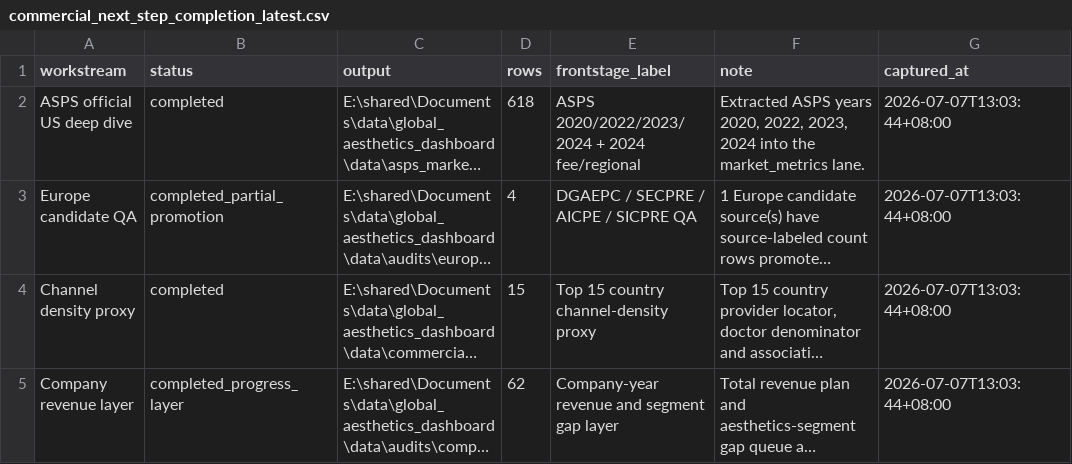
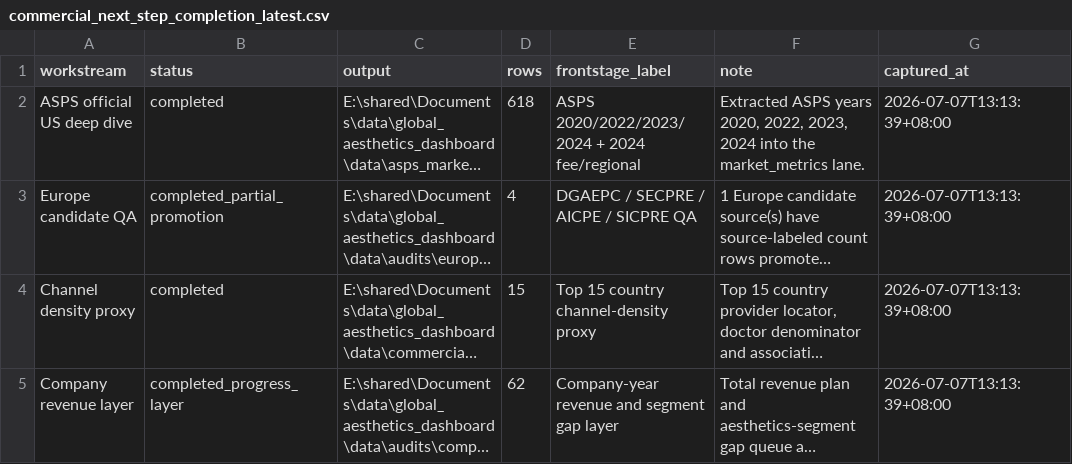
Before and after one commit to Yiseut/GlobalAR, a CSV file: data/audits/commercial_next_step_completion_latest.csv, drawn as a sheet; long unchanged cells end in …; the diff names each change by its address in the sheet, - before the commit and + after, or states it on an @@ line.

```diff
--- a/data/audits/commercial_next_step_completion_latest.csv
+++ b/data/audits/commercial_next_step_completion_latest.csv
-G2:G5 (captured_at): 2026-07-07T13:03:44+08:00
+G2:G5 (captured_at): 2026-07-07T13:13:39+08:00
```
Also changed, not shown: data/audits/commercial_data_collection_backlog_latest.csv, data/audits/company_revenue_layer_progress_latest.csv, 9 other files.
